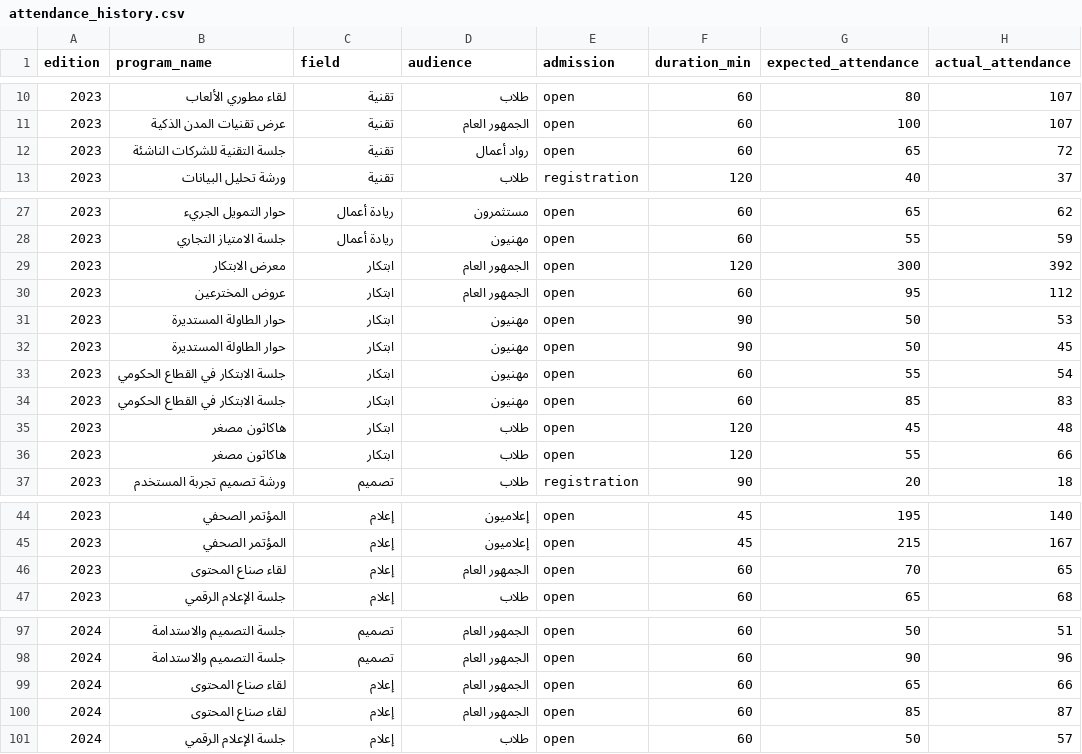
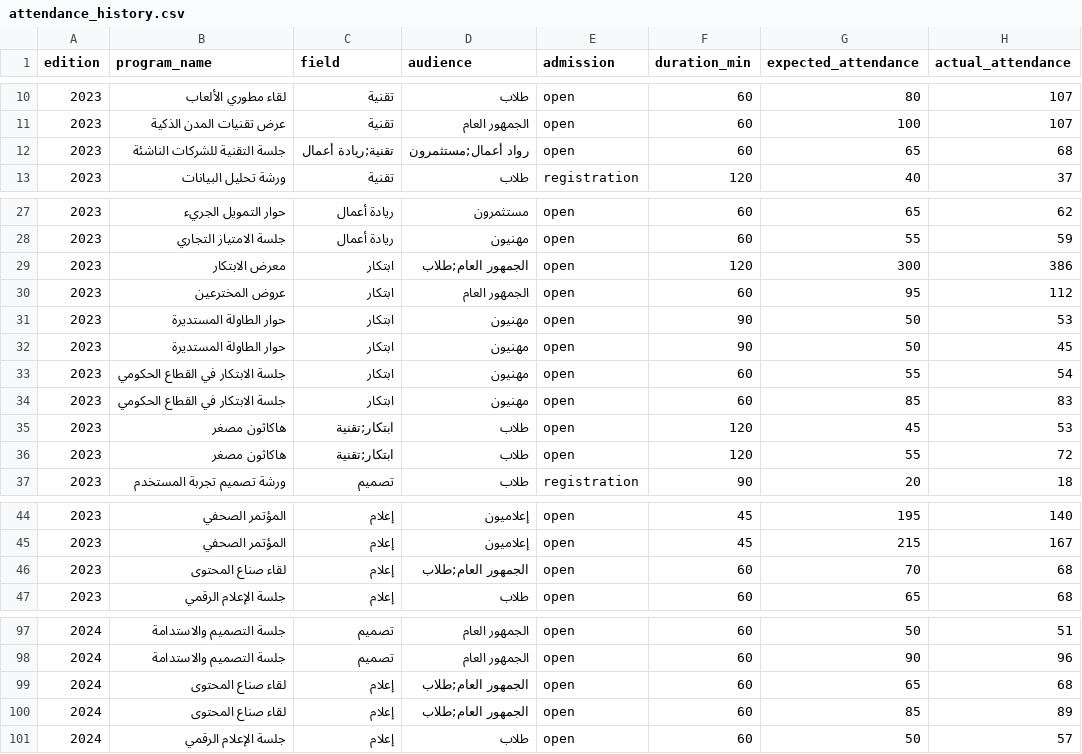
Before and after one commit to JanaAlzobidi/Plantix, a CSV file: data/attendance_history.csv, drawn as a sheet; only a part is shown, gaps mark what is left out; the diff covers the shown part only.

```diff
--- a/data/attendance_history.csv
+++ b/data/attendance_history.csv
@@ -11,3 +11,3 @@
 2023,عرض تقنيات المدن الذكية,تقنية,الجمهور العام,open,60,100,107
-2023,جلسة التقنية للشركات الناشئة,تقنية,رواد أعمال,open,60,65,72
+2023,جلسة التقنية للشركات الناشئة,تقنية;ريادة أعمال,رواد أعمال;مستثمرون,open,60,65,68
 2023,ورشة تحليل البيانات,تقنية,طلاب,registration,120,40,37
@@ -28,3 +28,3 @@
 2023,جلسة الامتياز التجاري,ريادة أعمال,مهنيون,open,60,55,59
-2023,معرض الابتكار,ابتكار,الجمهور العام,open,120,300,392
+2023,معرض الابتكار,ابتكار,الجمهور العام;طلاب,open,120,300,386
 2023,عروض المخترعين,ابتكار,الجمهور العام,open,60,95,112
@@ -34,4 +34,4 @@
 2023,جلسة الابتكار في القطاع الحكومي,ابتكار,مهنيون,open,60,85,83
-2023,هاكاثون مصغر,ابتكار,طلاب,open,120,45,48
-2023,هاكاثون مصغر,ابتكار,طلاب,open,120,55,66
+2023,هاكاثون مصغر,ابتكار;تقنية,طلاب,open,120,45,53
+2023,هاكاثون مصغر,ابتكار;تقنية,طلاب,open,120,55,72
 2023,ورشة تصميم تجربة المستخدم,تصميم,طلاب,registration,90,20,18
@@ -45,3 +45,3 @@
 2023,المؤتمر الصحفي,إعلام,إعلاميون,open,45,215,167
-2023,لقاء صناع المحتوى,إعلام,الجمهور العام,open,60,70,65
+2023,لقاء صناع المحتوى,إعلام,الجمهور العام;طلاب,open,60,70,68
 2023,جلسة الإعلام الرقمي,إعلام,طلاب,open,60,65,68
@@ -98,4 +98,4 @@
 2024,جلسة التصميم والاستدامة,تصميم,الجمهور العام,open,60,90,96
-2024,لقاء صناع المحتوى,إعلام,الجمهور العام,open,60,65,66
-2024,لقاء صناع المحتوى,إعلام,الجمهور العام,open,60,85,87
+2024,لقاء صناع المحتوى,إعلام,الجمهور العام;طلاب,open,60,65,68
+2024,لقاء صناع المحتوى,إعلام,الجمهور العام;طلاب,open,60,85,89
 2024,جلسة الإعلام الرقمي,إعلام,طلاب,open,60,50,57
```
Also changed, not shown: 28 edited cells elsewhere in this file, data/programs.csv.
